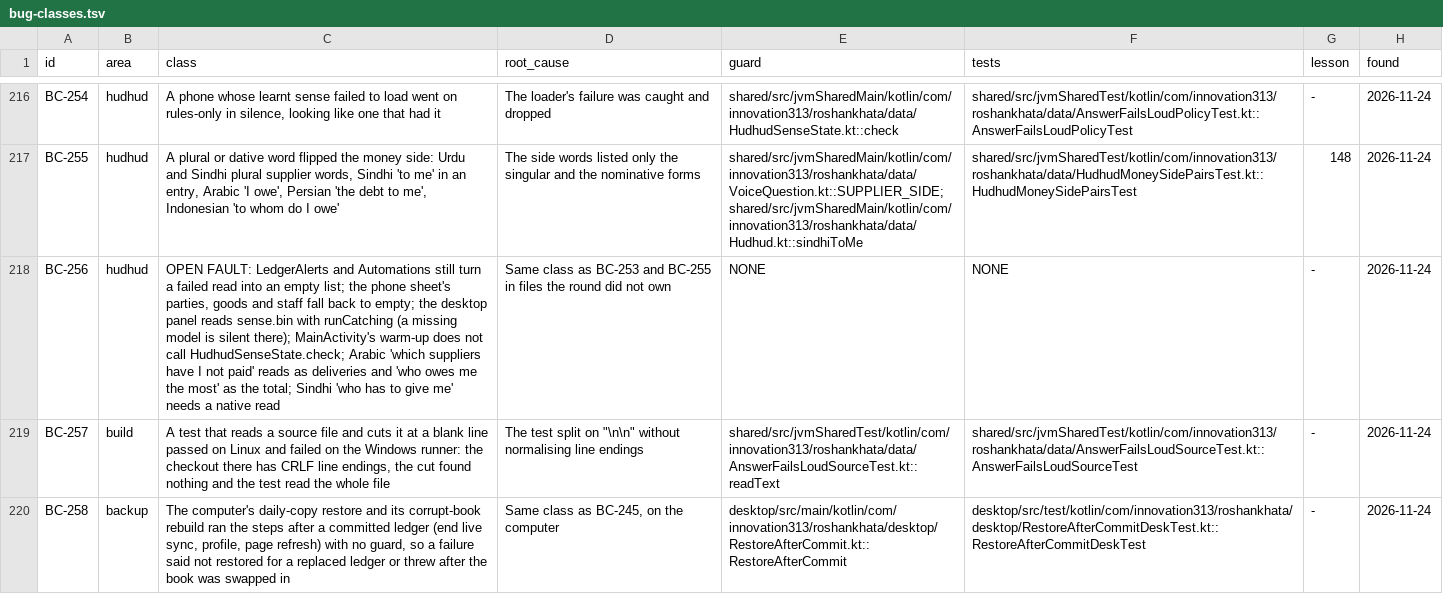
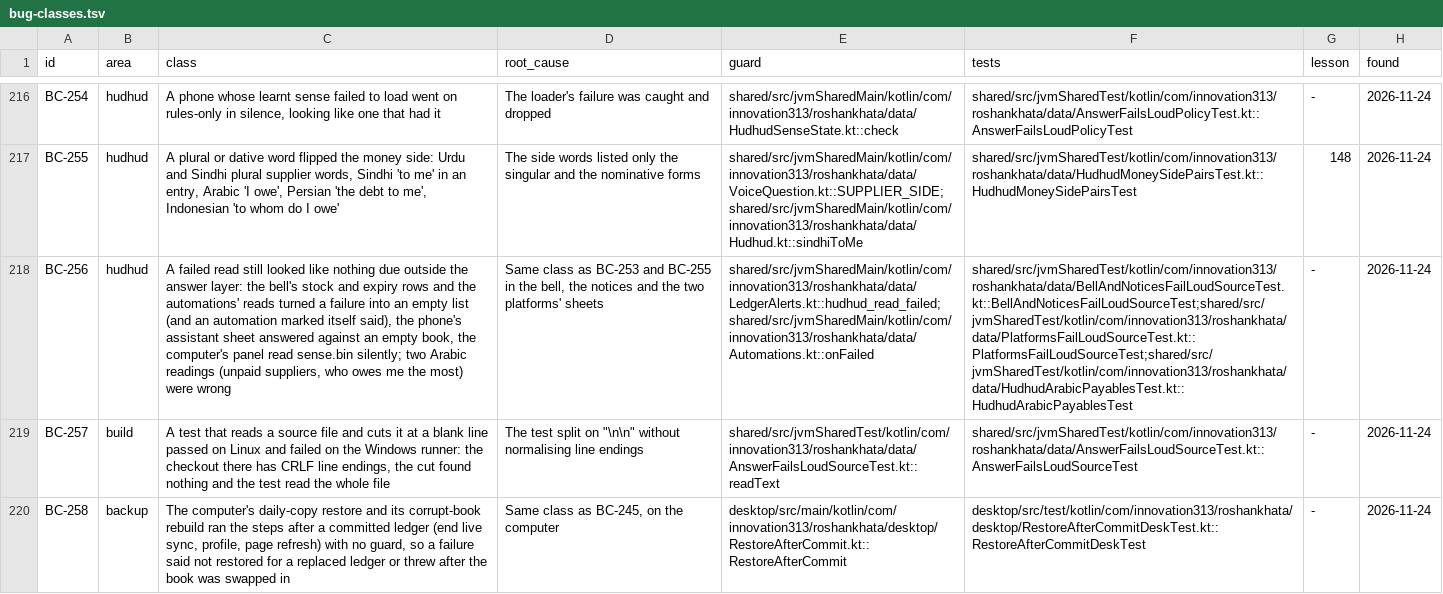
Before and after one commit to aliehtisham052-dotcom/RoshanKhata, a TSV file: docs/bug-classes.tsv, drawn as a sheet; only a part is shown, gaps mark what is left out; the diff names each change by its address in the sheet, - before the commit and + after, or states it on an @@ line.

```diff
--- a/docs/bug-classes.tsv
+++ b/docs/bug-classes.tsv
-C218 (class): OPEN FAULT: LedgerAlerts and Automations still turn a failed read into an empty list; the phone sheet's parties, goods and staff fall back to empty; the desktop panel reads sense.bin with runCatching (a missing model is silent there); MainActivity's warm-up does not call HudhudSenseState.check; Arabic 'which suppliers have I not paid' reads as deliveries and 'who owes me the most' as the total; Sindhi 'who has to give me' needs a native read
+C218 (class): A failed read still looked like nothing due outside the answer layer: the bell's stock and expiry rows and the automations' reads turned a failure into an empty list (and an automation marked itself said), the phone's assistant sheet answered against an empty book, the computer's panel read sense.bin silently; two Arabic readings (unpaid suppliers, who owes me the most) were wrong
-D218 (root_cause): …BC-255 in files the round did not own
+D218 (root_cause): …BC-255 in the bell, the notices and the two platforms' sheets
-E218 (guard): NONE
+E218 (guard): shared/src/jvmSharedMain/kotlin/com/innovation313/roshankhata/data/LedgerAlerts.kt::hudhud_read_failed;shared/src/jvmSharedMain/kotlin/com/innovation313/roshankhata/data/Automations.kt::onFailed
-F218 (tests): NONE
+F218 (tests): shared/src/jvmSharedTest/kotlin/com/innovation313/roshankhata/data/BellAndNoticesFailLoudSourceTest.kt::BellAndNoticesFailLoudSourceTest;shared/src/jvmSharedTest/kotlin/com/innovation313/roshankhata/data/PlatformsFailLoudSourceTest.kt::PlatformsFailLoudSourceTest;shared/src/jvmSharedTest/kotlin/com/innovation313/roshankhata/data/HudhudArabicPayablesTest.kt::HudhudArabicPayablesTest
```
Also changed, not shown: docs/work-status.tsv, 10 other files.
